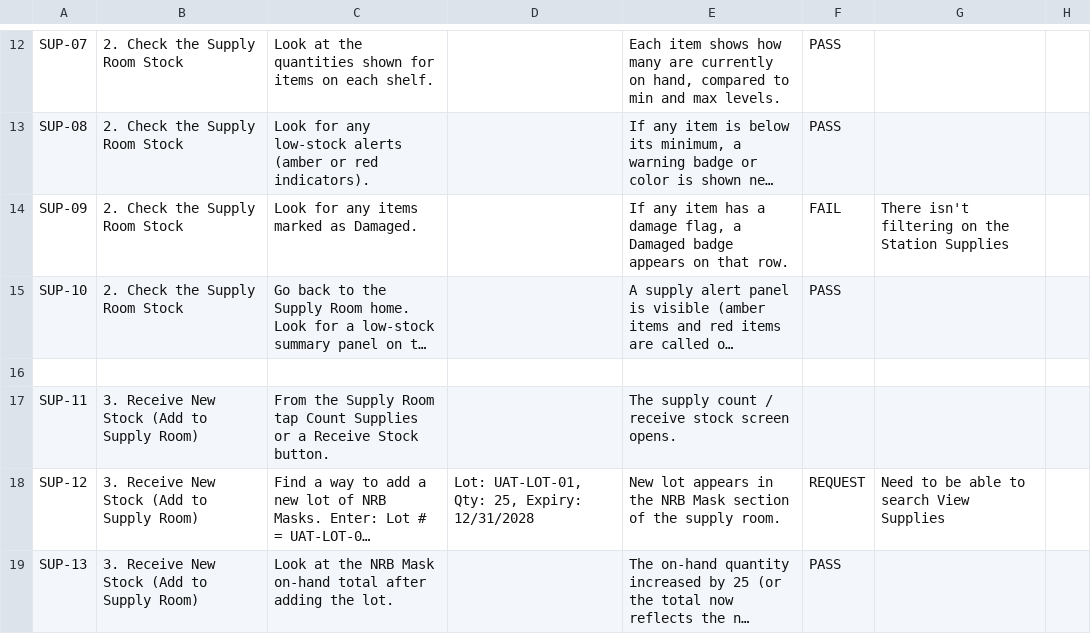
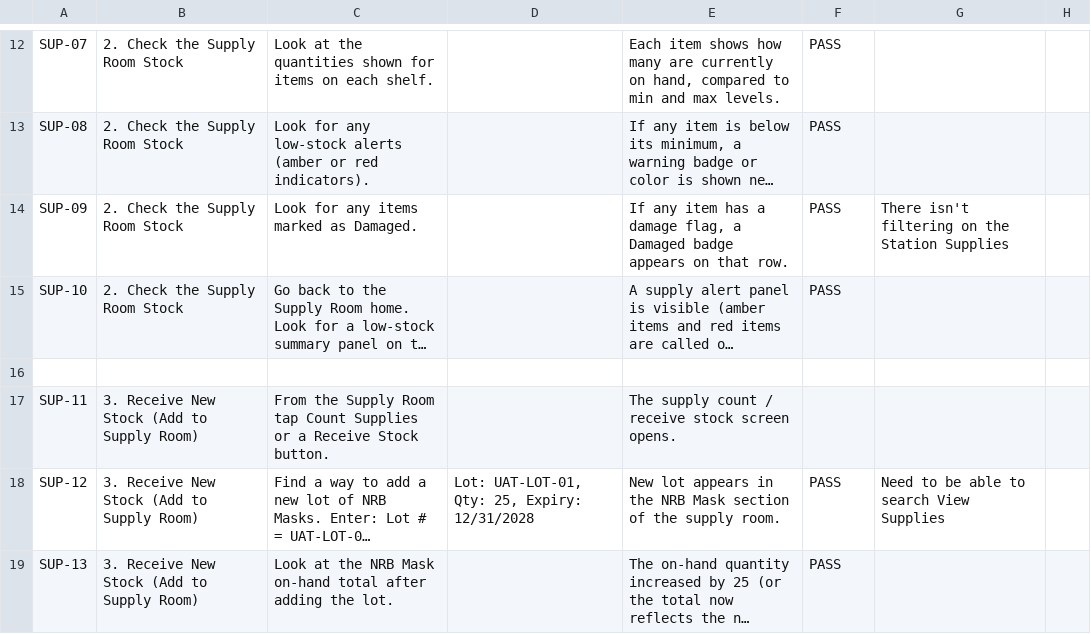
Before and after one commit to Jinniyah/EMS_ReadyKit, a CSV file: docs/UAT_Supervisor_Test_Cases.csv, drawn as a sheet; only a part is shown, gaps mark what is left out; long unchanged cells end in …; the diff covers the shown part only; the diff names each change by its address in the sheet, - before the commit and + after, or states it on an @@ line.

```diff
--- a/docs/UAT_Supervisor_Test_Cases.csv
+++ b/docs/UAT_Supervisor_Test_Cases.csv
-F14: FAIL
+F14: PASS
-F18: REQUEST
+F18: PASS
```
Also changed, not shown: 11 edited cells elsewhere in this file, 9 other files.
